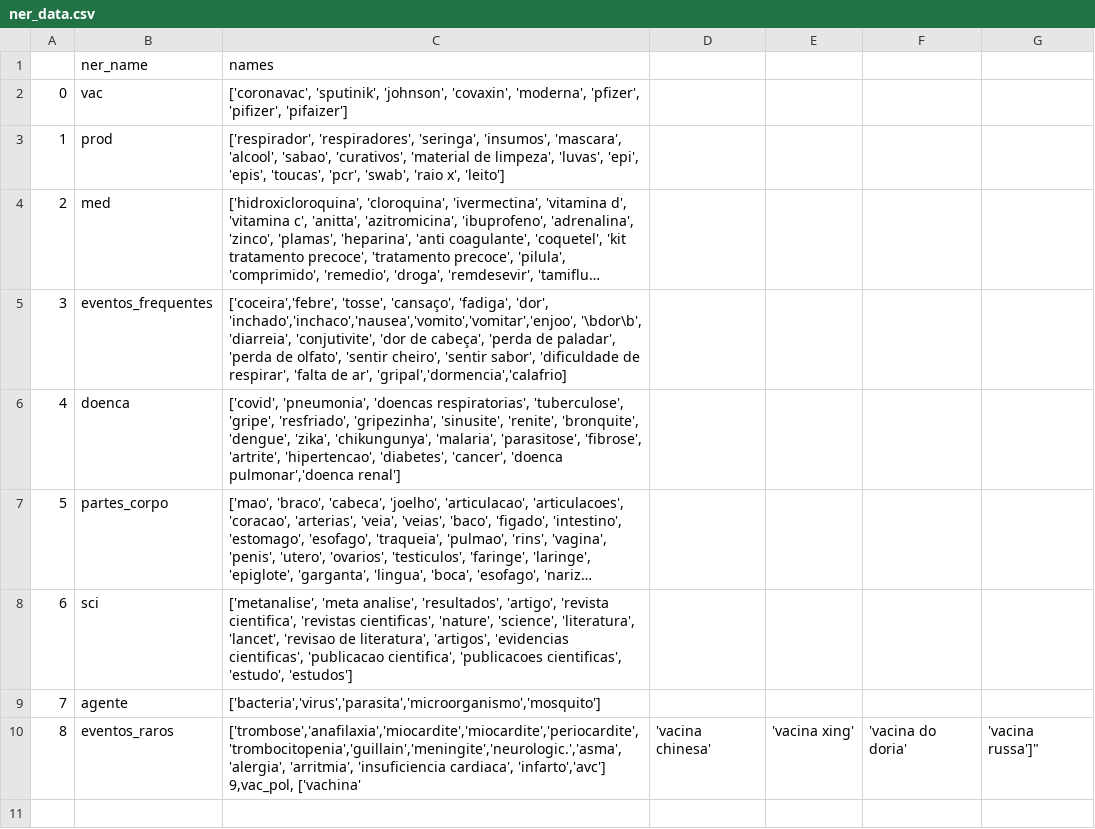
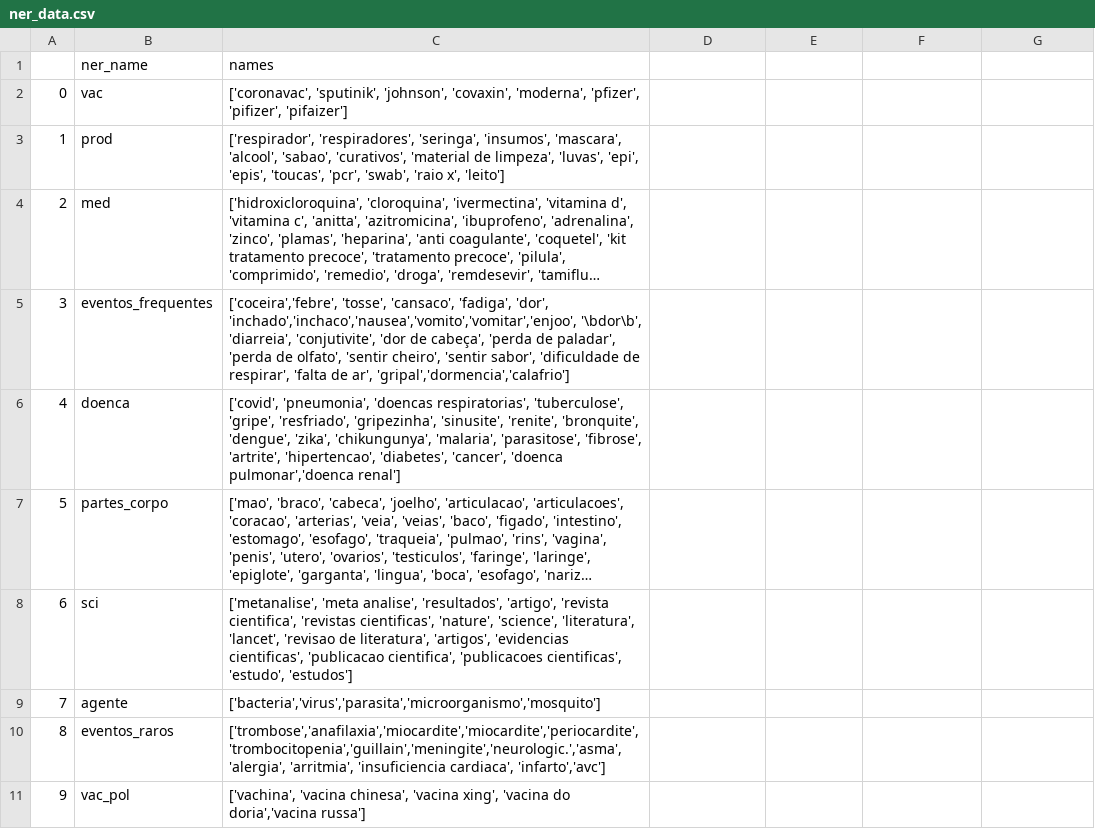
Before and after one commit to feusagittaire/ProfileNER-classifier, a CSV file: profileclassifier/ner_data.csv, drawn as a sheet; long unchanged cells end in …; ↵ is a line break in a cell; the diff names each change by its address in the sheet, - before the commit and + after, or states it on an @@ line.

Commit message:
Update ner_data.csv

```diff
--- a/profileclassifier/ner_data.csv
+++ b/profileclassifier/ner_data.csv
-C5 (names): ['coceira','febre', 'tosse', 'cansaço', 'fadiga', 'dor', 'inchado','inchaco','nausea','vomito','vomitar','enjoo', '\bdor\b', 'diarreia', 'conjutivite', 'dor de cabeça', 'perda de paladar', 'perda de olfato', 'sentir cheiro', 'sentir sabor', 'dificuldade de respirar', 'falta de ar', 'gripal','dormencia','calafrio]
+C5 (names): ['coceira','febre', 'tosse', 'cansaco', 'fadiga', 'dor', 'inchado','inchaco','nausea','vomito','vomitar','enjoo', '\bdor\b', 'diarreia', 'conjutivite', 'dor de cabeça', 'perda de paladar', 'perda de olfato', 'sentir cheiro', 'sentir sabor', 'dificuldade de respirar', 'falta de ar', 'gripal','dormencia','calafrio']
-C10 (names): …cardiaca', 'infarto','avc'] ↵ 9,vac_pol, ['vachina'
+C10 (names): …cardiaca', 'infarto','avc']
-D10: 'vacina chinesa'
+D10: (empty)
-E10: 'vacina xing'
+E10: (empty)
-F10: 'vacina do doria'
+F10: (empty)
-G10: 'vacina russa']"
+G10: (empty)
+row 11: 9 | vac_pol | ['vachina', 'vacina chinesa', 'vacina xing', 'vacina do doria','vacina russa']
```
